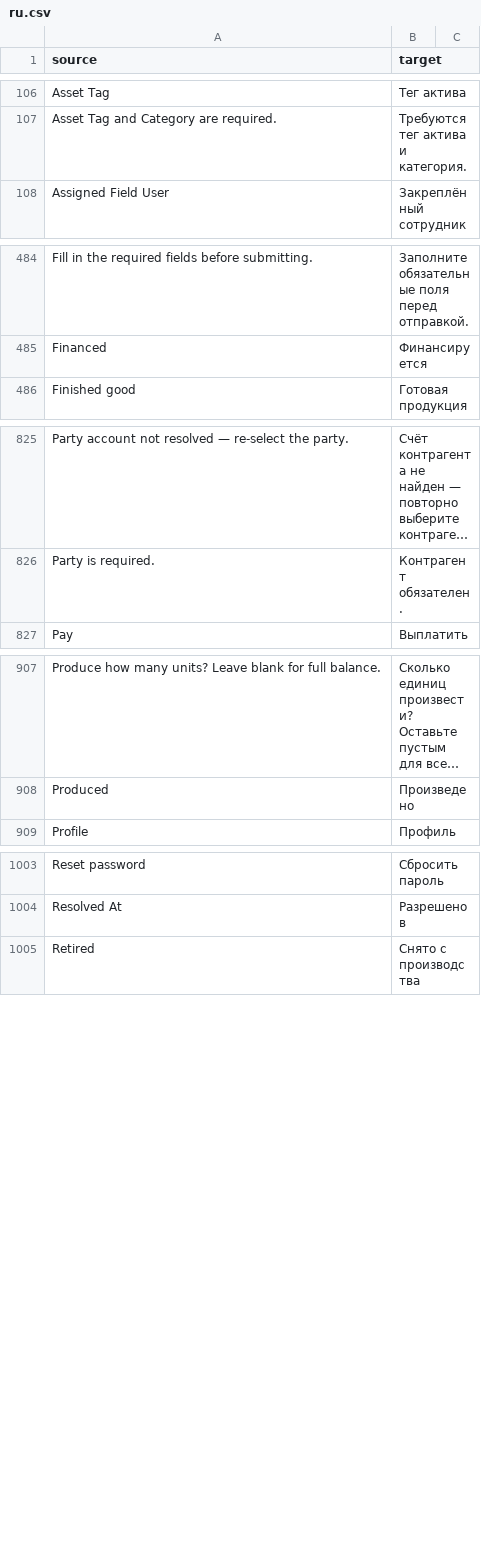
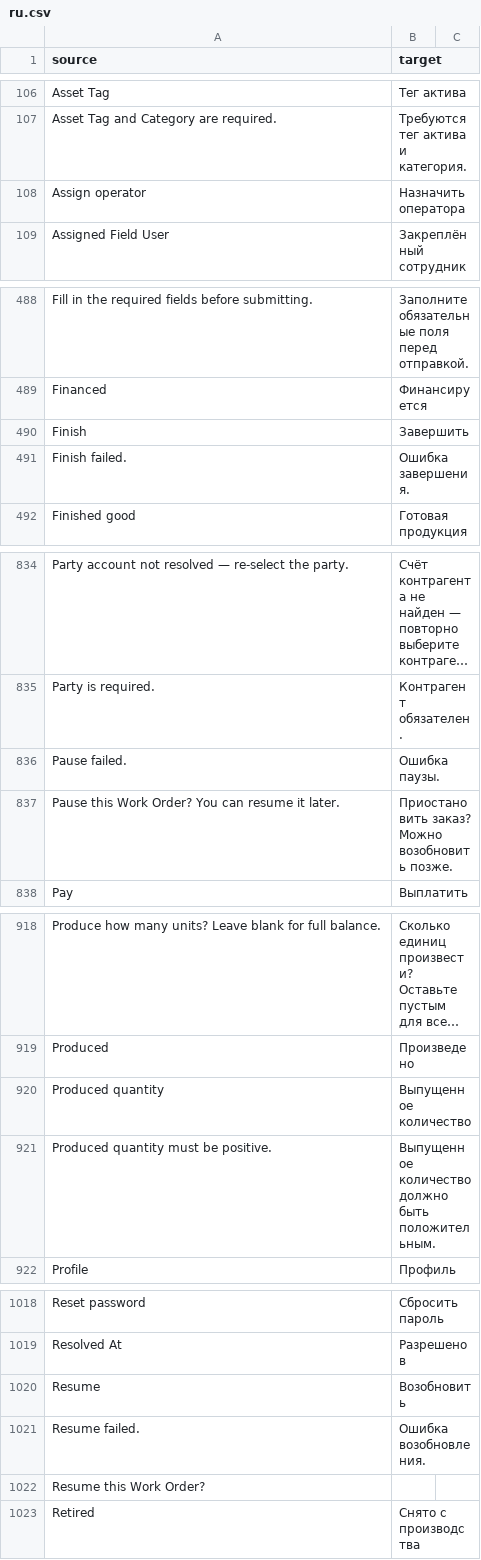
Before and after one commit to zvictory/stabler, a CSV file: stabler/translations/ru.csv, drawn as a sheet; only a part is shown, gaps mark what is left out; long unchanged cells end in …; the diff covers the shown part only; the diff names each change by its address in the sheet, - before the commit and + after, or states it on an @@ line.

```diff
--- a/stabler/translations/ru.csv
+++ b/stabler/translations/ru.csv
+row 108: Assign operator | Назначить оператора
+row 490: Finish | Завершить
+row 491: Finish failed. | Ошибка завершения.
+row 836: Pause failed. | Ошибка паузы.
+row 837: Pause this Work Order? You can resume it later. | Приостановить заказ? Можно возобновить позже.
+row 920: Produced quantity | Выпущенное количество
+row 921: Produced quantity must be positive. | Выпущенное количество должно быть положительным.
+row 1020: Resume | Возобновить
+row 1021: Resume failed. | Ошибка возобновления.
+row 1022: Resume this Work Order?
```
Also changed, not shown: 13 added rows and 1 edited cell elsewhere in this file, stabler/translations/en.csv, stabler/translations/tr.csv, 9 other files.
